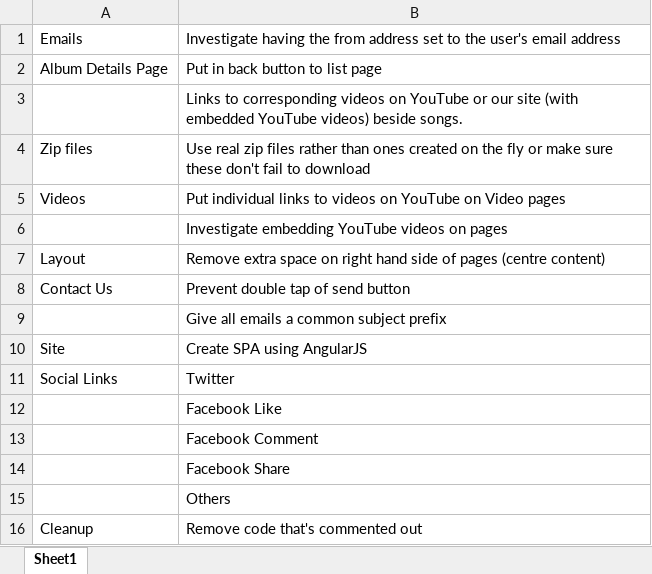
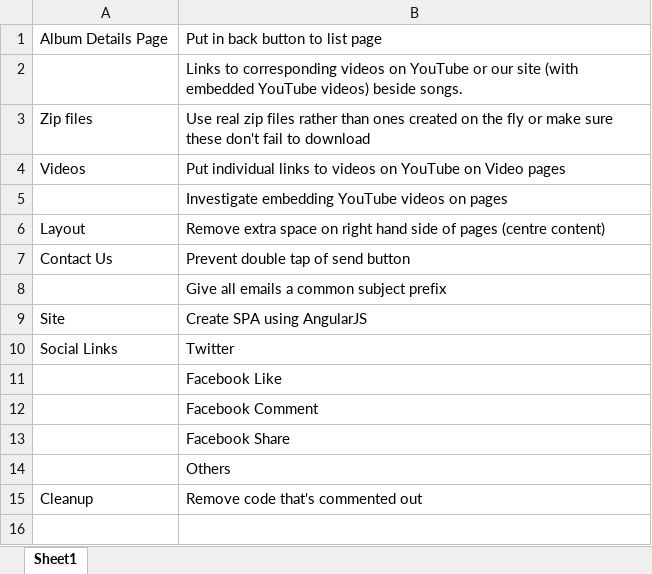
Before and after one commit to SachinKainth/Sikh-Unit-Website, an Excel workbook: backlog.xlsx, sheet Sheet1, drawn as a sheet; values as stored, in another font and other column widths than the file's, no borders; the diff names each change by its address in the sheet, - before the commit and + after, or states it on an @@ line.

Commit message:
Removed story about investigating adding email address to from field

```diff
--- a/backlog.xlsx (sheet Sheet1)
+++ b/backlog.xlsx (sheet Sheet1)
-row 1: Emails | Investigate having the from address set to the user's email address
```
